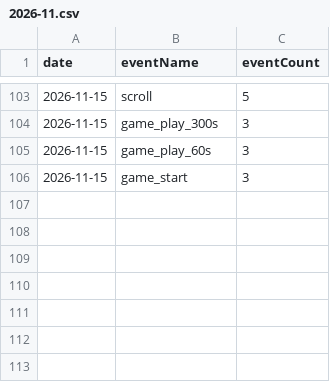
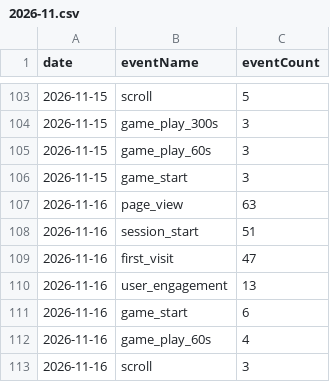
Before and after one commit to thanhnt1910/gsc-data, a CSV file: data/ga4/events/2026-11.csv, drawn as a sheet; only a part is shown, gaps mark what is left out; the diff names each change by its address in the sheet, - before the commit and + after, or states it on an @@ line.

```diff
--- a/data/ga4/events/2026-11.csv
+++ b/data/ga4/events/2026-11.csv
+row 107: 2026-11-16 | page_view | 63
+row 108: 2026-11-16 | session_start | 51
+row 109: 2026-11-16 | first_visit | 47
+row 110: 2026-11-16 | user_engagement | 13
+row 111: 2026-11-16 | game_start | 6
+row 112: 2026-11-16 | game_play_60s | 4
+row 113: 2026-11-16 | scroll | 3
```
Also changed, not shown: data/ga4/channels/2026-11.csv, data/ga4/game_events/2026-11.csv, 9 other files.
